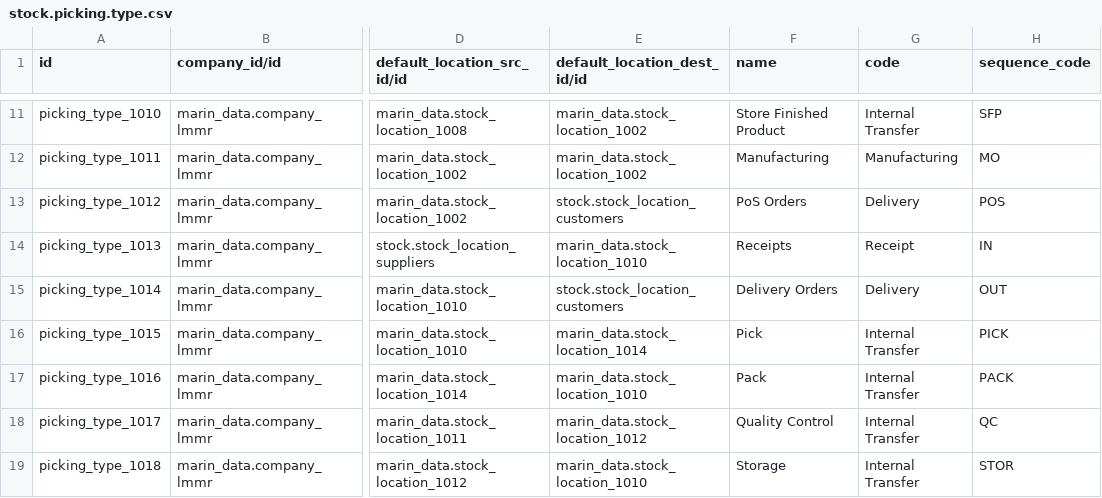
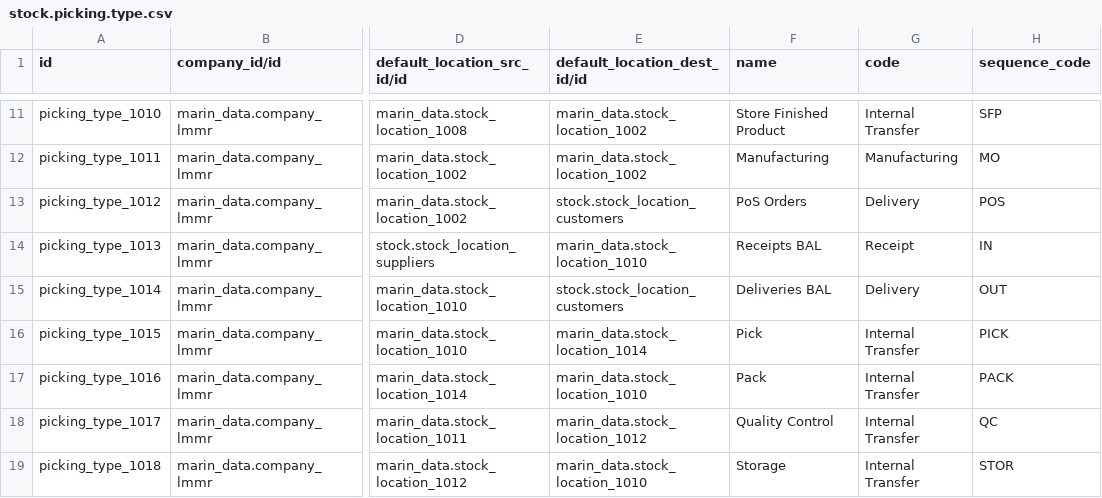
Before and after one commit to robertoCabreraAgro/addons_custom, a CSV file: marin_data/data/stock.picking.type.csv, drawn as a sheet; only a part is shown, gaps mark what is left out; the diff covers the shown part only; the diff names each change by its address in the sheet, - before the commit and + after, or states it on an @@ line.

```diff
--- a/marin_data/data/stock.picking.type.csv
+++ b/marin_data/data/stock.picking.type.csv
-F14 (name): Receipts
+F14 (name): Receipts BAL
-F15 (name): Delivery Orders
+F15 (name): Deliveries BAL
```
Also changed, not shown: 39 edited cells elsewhere in this file, 1 other file.
